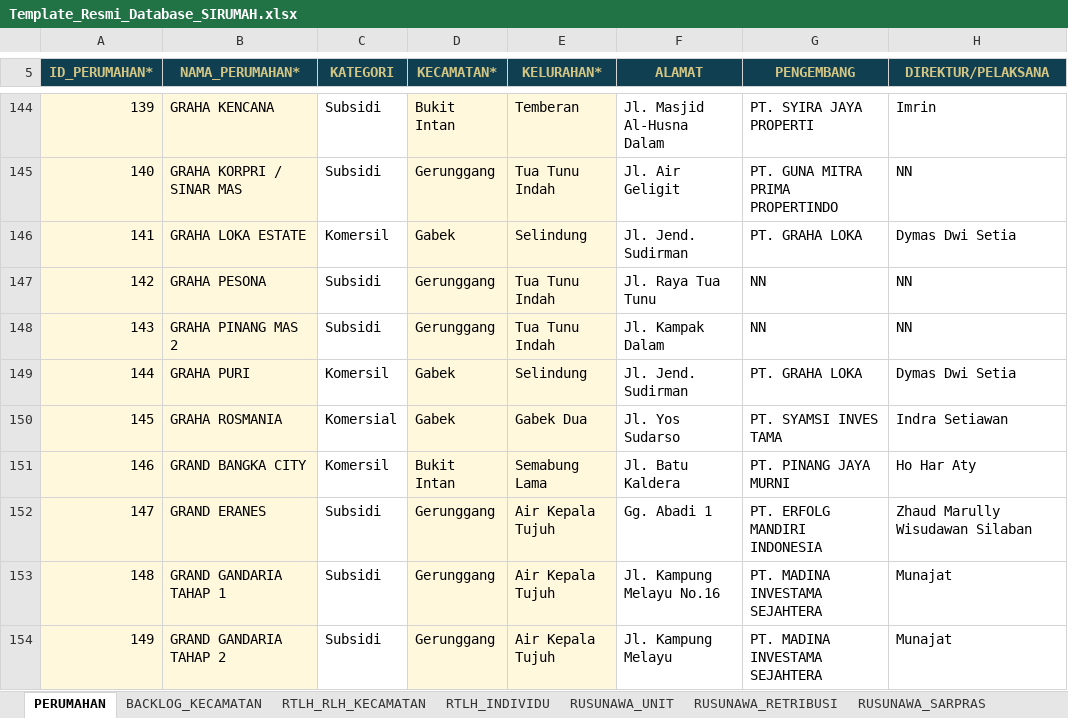
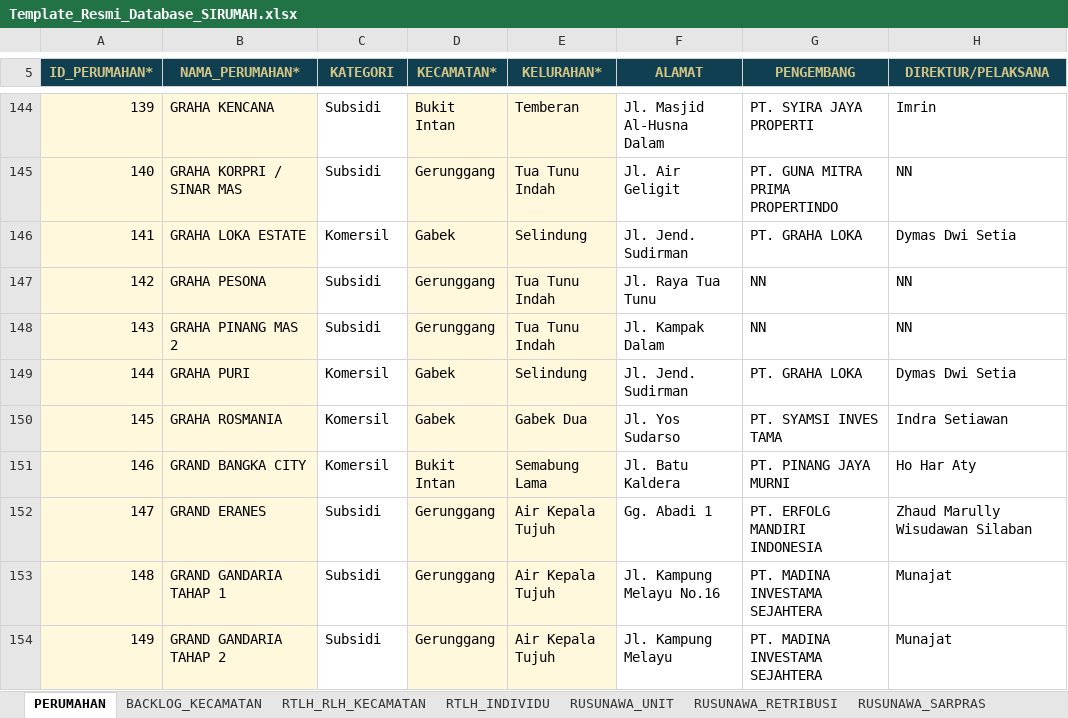
Before and after one commit to perkimpkp/sirumah, an Excel workbook: data/Template_Resmi_Database_SIRUMAH.xlsx, sheet PERUMAHAN, drawn as a sheet; only a part is shown, gaps mark what is left out; values as stored, in another font and other column widths than the file's, no borders; conditional formats and table styles not drawn; the diff names each change by its address in the sheet, - before the commit and + after, or states it on an @@ line.

```diff
--- a/data/Template_Resmi_Database_SIRUMAH.xlsx (sheet PERUMAHAN)
+++ b/data/Template_Resmi_Database_SIRUMAH.xlsx (sheet PERUMAHAN)
-C150 (KATEGORI): Komersial
+C150 (KATEGORI): Komersil
```
Also changed, not shown: other sheet tabs.
